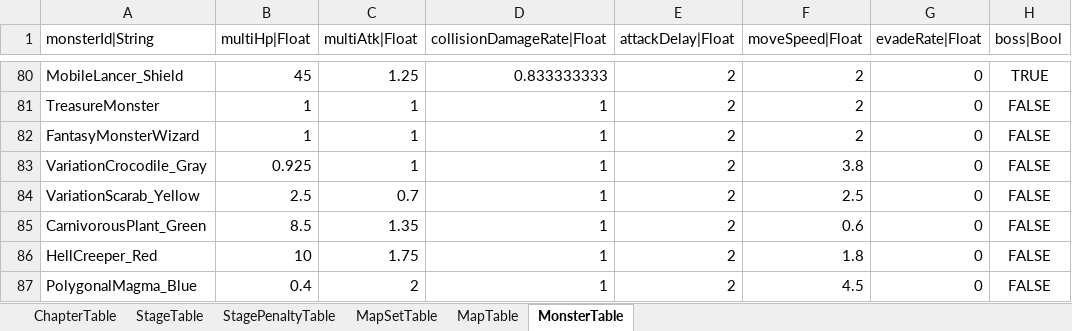
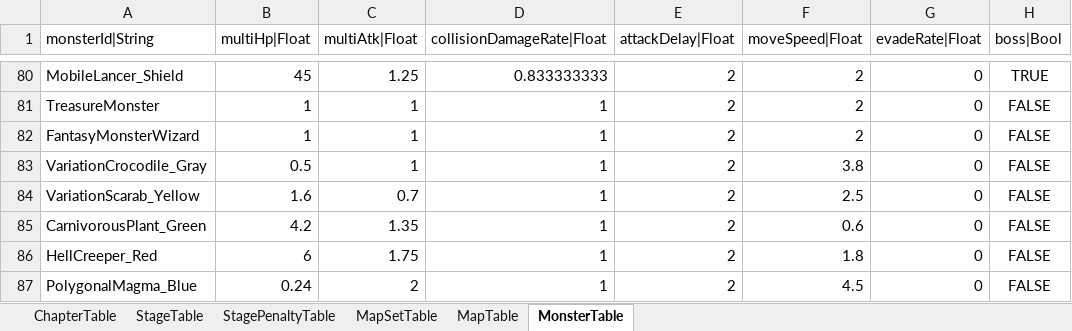
Before and after one commit to hayannal/ProjectNoname, an Excel workbook: Excel/Stage.xlsx, sheet MonsterTable, drawn as a sheet; only a part is shown, gaps mark what is left out; values as stored, in another font and other column widths than the file's, no borders; conditional formats not drawn; the diff names each change by its address in the sheet, - before the commit and + after, or states it on an @@ line.

```diff
--- a/Excel/Stage.xlsx (sheet MonsterTable)
+++ b/Excel/Stage.xlsx (sheet MonsterTable)
-B83 (multiHp|Float): 0.925
+B83 (multiHp|Float): 0.5
-B84 (multiHp|Float): 2.5
+B84 (multiHp|Float): 1.6
-B85 (multiHp|Float): 8.5
+B85 (multiHp|Float): 4.2
-B86 (multiHp|Float): 10
+B86 (multiHp|Float): 6
-B87 (multiHp|Float): 0.4
+B87 (multiHp|Float): 0.24
```
Also changed, not shown: Excel/NodeWar.xlsx, Excel/작업NodeWar.xlsx, 6 other files.
